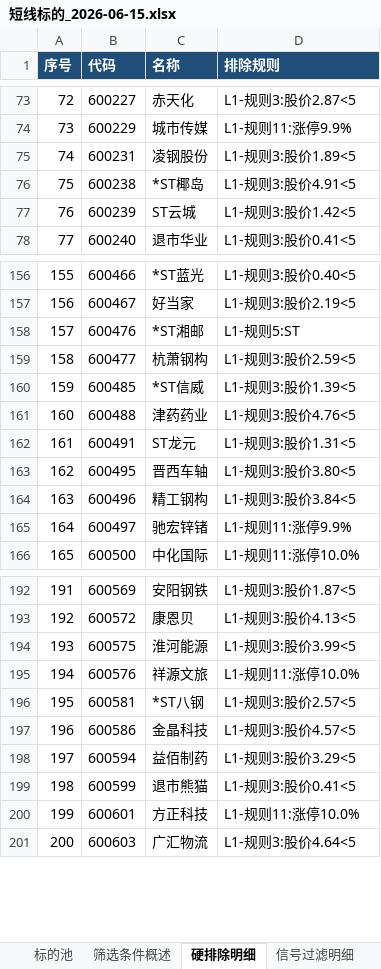
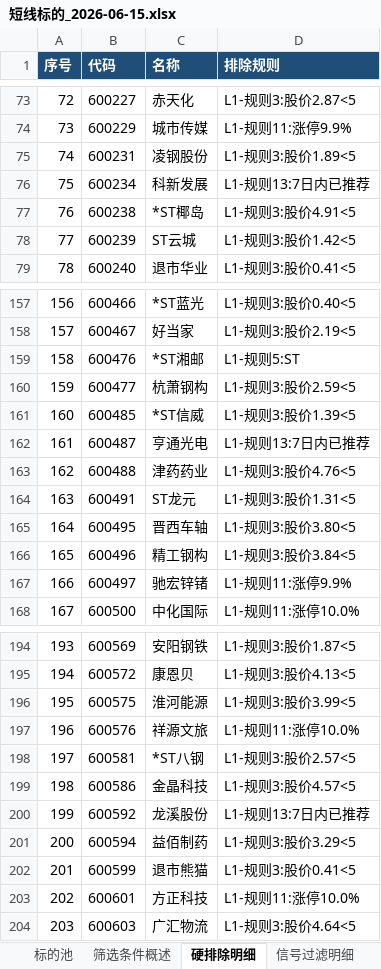
Before and after one commit to lc132/lv, an Excel workbook: 短线标的_2026-06-15.xlsx, sheet 硬排除明细, drawn as a sheet; only a part is shown, gaps mark what is left out; values as stored, in another font and other column widths than the file's, no borders; addresses are those after the commit; the diff names each change by its address in the sheet, - before the commit and + after, or states it on an @@ line.

```diff
--- a/短线标的_2026-06-15.xlsx (sheet 硬排除明细)
+++ b/短线标的_2026-06-15.xlsx (sheet 硬排除明细)
+row 76: 75 | 600234 | 科新发展 | L1-规则13:7日内已推荐
@@ column A (序号) renumbered from row 77 down @@
+row 162: 161 | 600487 | 亨通光电 | L1-规则13:7日内已推荐
+row 200: 199 | 600592 | 龙溪股份 | L1-规则13:7日内已推荐
```
Also changed, not shown: sheet 标的池, sheet 策略匹配明细, sheet 评分明细, sheet 新闻筛查, sheet 筛选条件概述.
